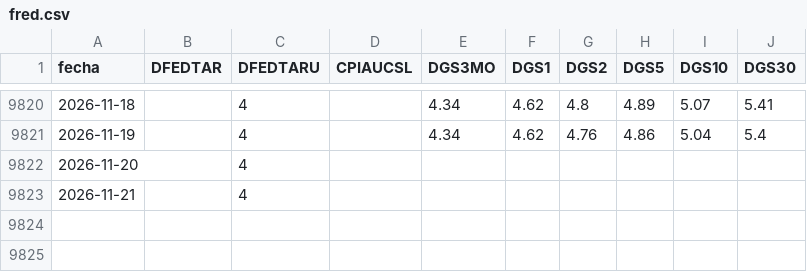
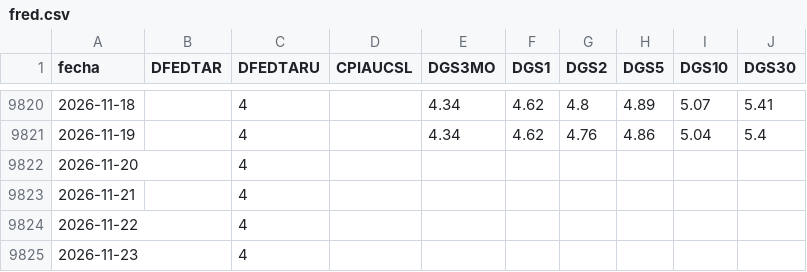
Before and after one commit to freddync/freddydash, a CSV file: datos/fred.csv, drawn as a sheet; only a part is shown, gaps mark what is left out; the diff names each change by its address in the sheet, - before the commit and + after, or states it on an @@ line.

```diff
--- a/datos/fred.csv
+++ b/datos/fred.csv
+row 9824: 2026-11-22 |  | 4
+row 9825: 2026-11-23 |  | 4
```
Also changed, not shown: 2 other files.
